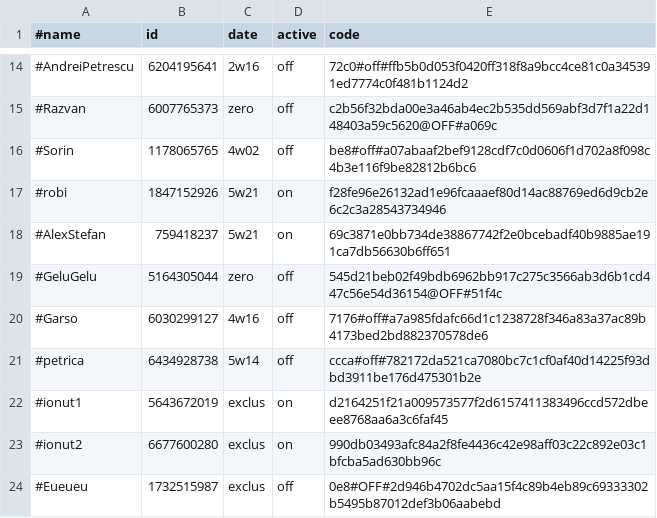
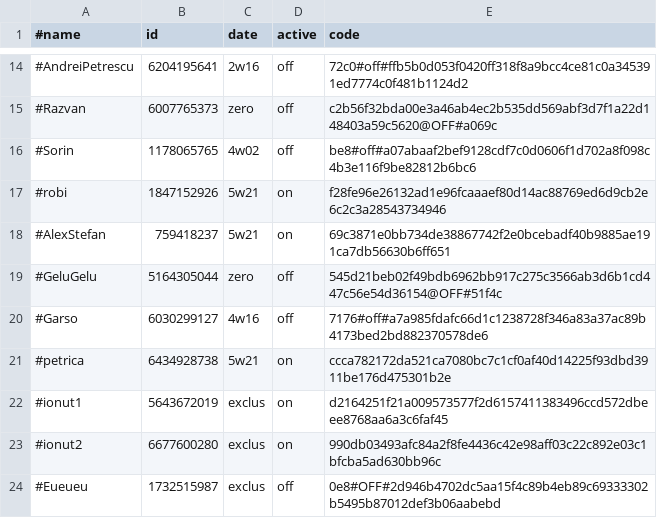
Before and after one commit to b3tin4/pro, a CSV file: gc/auth.csv, drawn as a sheet; only a part is shown, gaps mark what is left out.

Commit message:
Update auth.csv

```diff
--- a/gc/auth.csv
+++ b/gc/auth.csv
@@ -20,3 +20,3 @@
 #Garso,6030299127,4w16,off,7176#off#a7a985fdafc66d1c1238728f346a83a37ac89b4173bed2bd882370578de6
-#petrica,6434928738,5w14,off,ccca#off#782172da521ca7080bc7c1cf0af40d14225f93dbd3911be176d475301b2e
+#petrica,6434928738,5w21,on,ccca782172da521ca7080bc7c1cf0af40d14225f93dbd3911be176d475301b2e
 #ionut1,5643672019,exclus,on,d2164251f21a009573577f2d6157411383496ccd572dbeee8768aa6a3c6faf45
```
